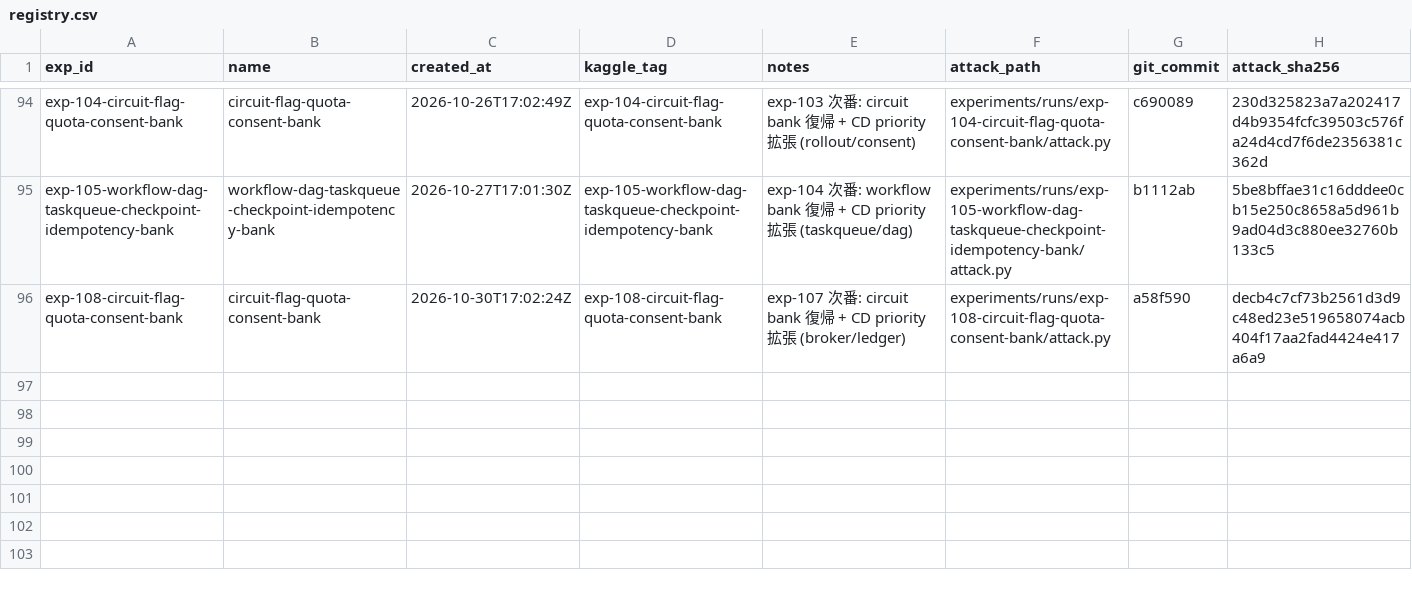
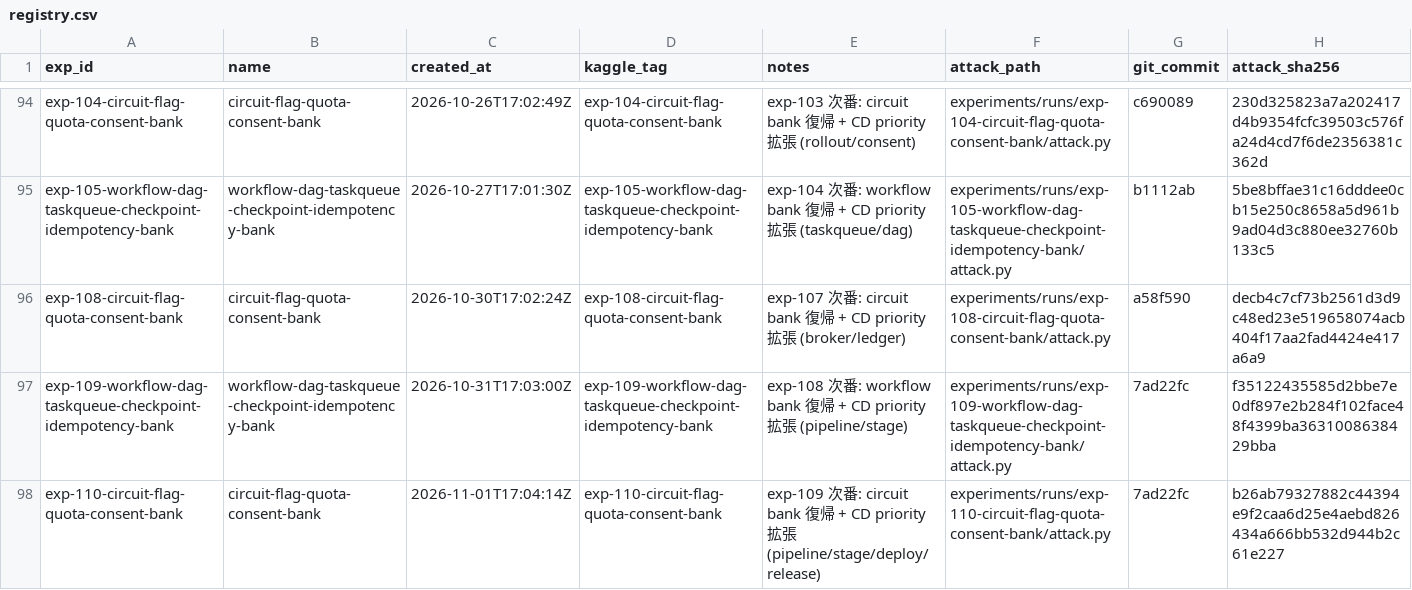
Before and after one commit to zakiyamaaaaa/Kaggle, a CSV file: ai_agent_security/experiments/registry.csv, drawn as a sheet; only a part is shown, gaps mark what is left out.

```diff
--- a/ai_agent_security/experiments/registry.csv
+++ b/ai_agent_security/experiments/registry.csv
@@ -96 +96,3 @@ exp-105-workflow-dag-taskqueue-checkpoint-idempotency-bank,workflow-dag-taskqueu
 exp-108-circuit-flag-quota-consent-bank,circuit-flag-quota-consent-bank,2026-10-30T17:02:24Z,exp-108-circuit-flag-quota-consent-bank,exp-107 次番: circuit bank 復帰 + CD priority 拡張 (broker/ledger),experiments/runs/exp-108-circuit-flag-quota-consent-bank/attack.py,a58f590,decb4c7cf73b2561d3d9c48ed23e519658074acb404f17aa2fad4424e417a6a9
+exp-109-workflow-dag-taskqueue-checkpoint-idempotency-bank,workflow-dag-taskqueue-checkpoint-idempotency-bank,2026-10-31T17:03:00Z,exp-109-workflow-dag-taskqueue-checkpoint-idempotency-bank,exp-108 次番: workflow bank 復帰 + CD priority 拡張 (pipeline/stage),experiments/runs/exp-109-workflow-dag-taskqueue-checkpoint-idempotency-bank/attack.py,7ad22fc,f35122435585d2bbe7e0df897e2b284f102face48f4399ba3631008638429bba
+exp-110-circuit-flag-quota-consent-bank,circuit-flag-quota-consent-bank,2026-11-01T17:04:14Z,exp-110-circuit-flag-quota-consent-bank,exp-109 次番: circuit bank 復帰 + CD priority 拡張 (pipeline/stage/deploy/release),experiments/runs/exp-110-circuit-flag-quota-consent-bank/attack.py,7ad22fc,b26ab79327882c44394e9f2caa6d25e4aebd826434a666bb532d944b2c61e227
```
Also changed, not shown: 5 other files.
